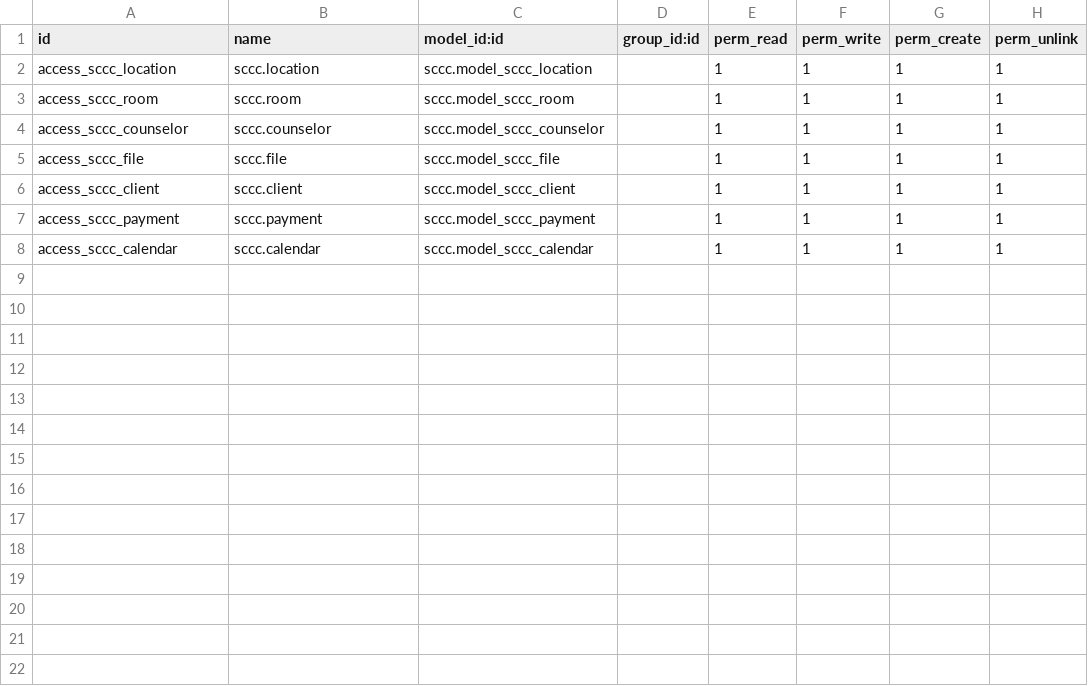
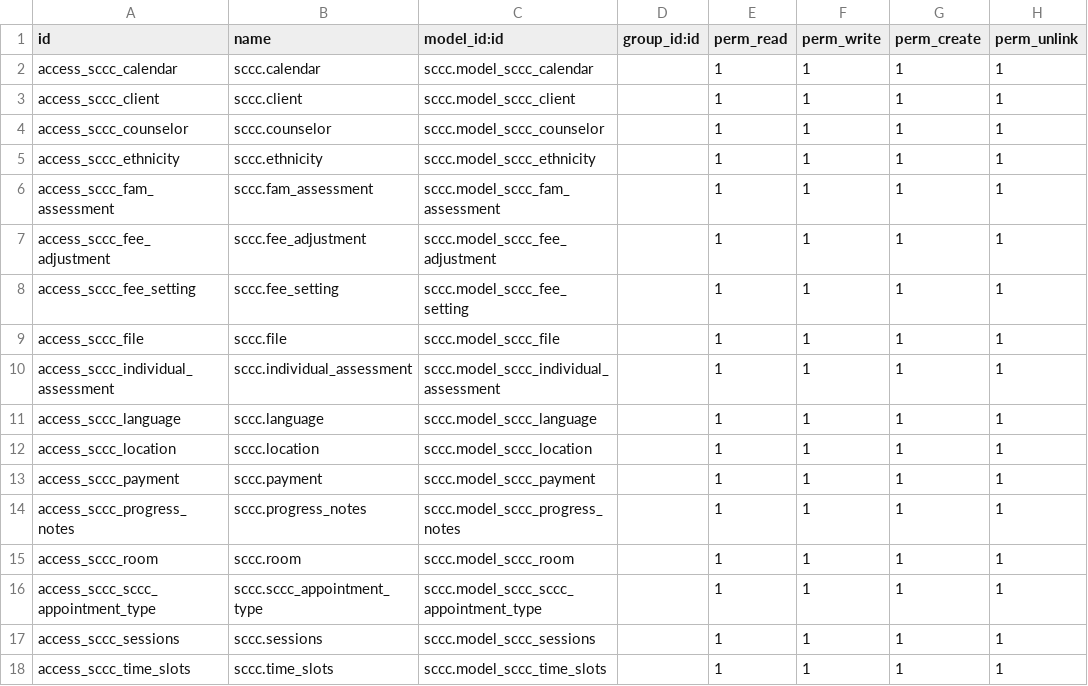
Before and after one commit to blink22/odoo-docker, a CSV file: addons/sccc/security/ir.model.access.csv, drawn as a sheet.

Commit message:
add rest of fields and models based on shared schema pdf

```diff
--- a/addons/sccc/security/ir.model.access.csv
+++ b/addons/sccc/security/ir.model.access.csv
@@ -1,8 +1,18 @@
 id,name,model_id:id,group_id:id,perm_read,perm_write,perm_create,perm_unlink
+access_sccc_calendar,sccc.calendar,sccc.model_sccc_calendar,,1,1,1,1
+access_sccc_client,sccc.client,sccc.model_sccc_client,,1,1,1,1
+access_sccc_counselor,sccc.counselor,sccc.model_sccc_counselor,,1,1,1,1
+access_sccc_ethnicity,sccc.ethnicity,sccc.model_sccc_ethnicity,,1,1,1,1
+access_sccc_fam_assessment,sccc.fam_assessment,sccc.model_sccc_fam_assessment,,1,1,1,1
+access_sccc_fee_adjustment,sccc.fee_adjustment,sccc.model_sccc_fee_adjustment,,1,1,1,1
+access_sccc_fee_setting,sccc.fee_setting,sccc.model_sccc_fee_setting,,1,1,1,1
+access_sccc_file,sccc.file,sccc.model_sccc_file,,1,1,1,1
+access_sccc_individual_assessment,sccc.individual_assessment,sccc.model_sccc_individual_assessment,,1,1,1,1
+access_sccc_language,sccc.language,sccc.model_sccc_language,,1,1,1,1
 access_sccc_location,sccc.location,sccc.model_sccc_location,,1,1,1,1
+access_sccc_payment,sccc.payment,sccc.model_sccc_payment,,1,1,1,1
+access_sccc_progress_notes,sccc.progress_notes,sccc.model_sccc_progress_notes,,1,1,1,1
 access_sccc_room,sccc.room,sccc.model_sccc_room,,1,1,1,1
-access_sccc_counselor,sccc.counselor,sccc.model_sccc_counselor,,1,1,1,1
-access_sccc_file,sccc.file,sccc.model_sccc_file,,1,1,1,1
-access_sccc_client,sccc.client,sccc.model_sccc_client,,1,1,1,1
-access_sccc_payment,sccc.payment,sccc.model_sccc_payment,,1,1,1,1
-access_sccc_calendar,sccc.calendar,sccc.model_sccc_calendar,,1,1,1,1
+access_sccc_sccc_appointment_type,sccc.sccc_appointment_type,sccc.model_sccc_sccc_appointment_type,,1,1,1,1
+access_sccc_sessions,sccc.sessions,sccc.model_sccc_sessions,,1,1,1,1
+access_sccc_time_slots,sccc.time_slots,sccc.model_sccc_time_slots,,1,1,1,1
```
Also changed, not shown: 21 other files.
